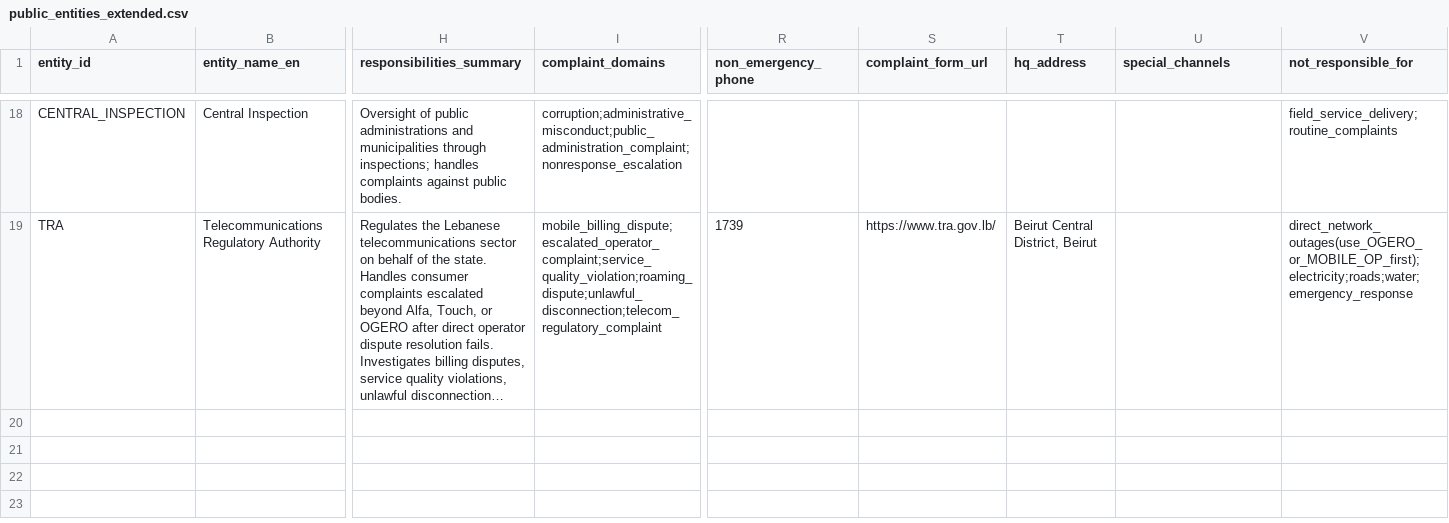
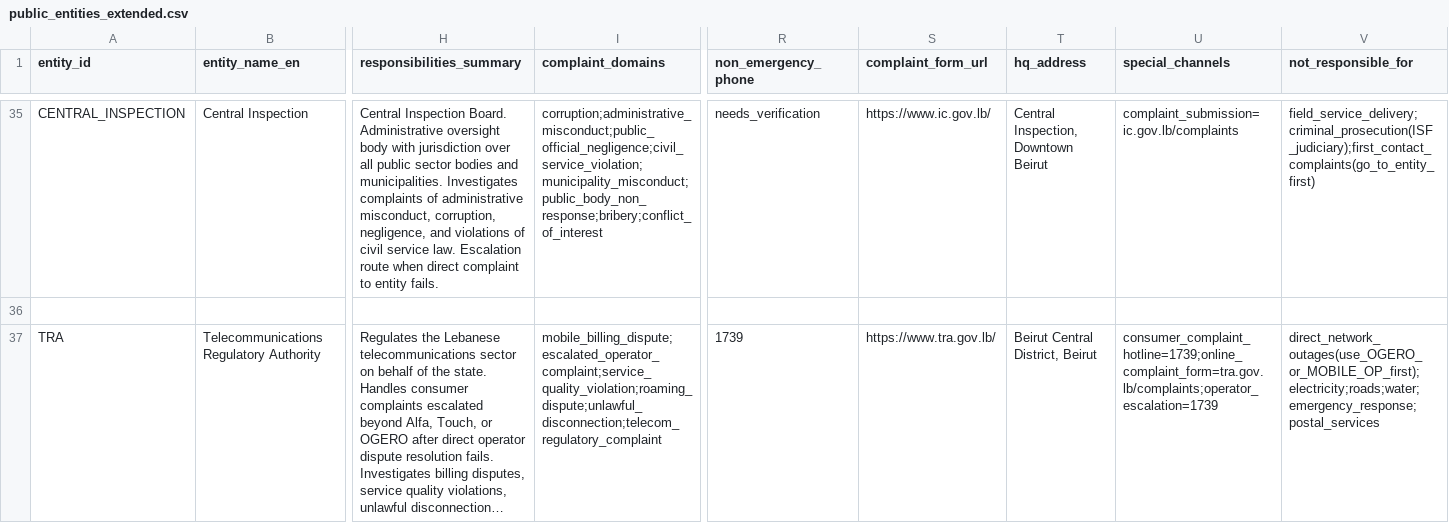
Before and after one commit to SleimanMh/CedarFix-AI, a CSV file: data/knowledge_base/public_entities_extended.csv, drawn as a sheet; only a part is shown, gaps mark what is left out; long unchanged cells end in …; addresses are those after the commit; rows hold the shown columns only; the diff covers the shown part only; the diff names each change by its address in the sheet, - before the commit and + after, or states it on an @@ line.

Commit message:
kb: apply ISF-style entity enrichment to all entities (F002-F009 template)
- Complete complaint_domains for all 18 entities (5-16 subtypes each)
- Added special_channels: CD=125, OGERO=1500, MOE=1543, water=1700, EDL=1444, TRA=1739
- Filled hq_address for: OGERO, CD, MOE, BMLWE/NLWE/SLWE/BWE, CDR, MOIM, DGLAC, CENTRAL_INSPECTION, MEW, EDZ
- Filled complaint_form_url for all entities (needs_verification only where genuinely unknown)
- Expanded not_responsible_for for CD, OGERO, MOE, MEW, CENTRAL_INSPECTION, TRA
- ISF row UNTOUCHED (already complete from prior work)

```diff
--- a/data/knowledge_base/public_entities_extended.csv
+++ b/data/knowledge_base/public_entities_extended.csv
-H35 (responsibilities_summary): Oversight of public administrations and municipalities through inspections; handles complaints against public bodies.
+H35 (responsibilities_summary): Central Inspection Board. Administrative oversight body with jurisdiction over all public sector bodies and municipalities. Investigates complaints of administrative misconduct, corruption, negligence, and violations of civil service law. Escalation route when direct complaint to entity fails.
-I35 (complaint_domains): corruption;administrative_misconduct;public_administration_complaint;nonresponse_escalation
+I35 (complaint_domains): corruption;administrative_misconduct;public_official_negligence;civil_service_violation;municipality_misconduct;public_body_non_response;bribery;conflict_of_interest
-R35 (non_emergency_phone): (empty)
+R35 (non_emergency_phone): needs_verification
-S35 (complaint_form_url): (empty)
+S35 (complaint_form_url): https://www.ic.gov.lb/
-T35 (hq_address): (empty)
+T35 (hq_address): Central Inspection, Downtown Beirut
-U35 (special_channels): (empty)
+U35 (special_channels): complaint_submission=ic.gov.lb/complaints
-V35 (not_responsible_for): field_service_delivery;routine_complaints
+V35 (not_responsible_for): field_service_delivery;criminal_prosecution(ISF_judiciary);first_contact_complaints(go_to_entity_first)
+row 36: (empty)
-U37 (special_channels): (empty)
+U37 (special_channels): consumer_complaint_hotline=1739;online_complaint_form=tra.gov.lb/complaints;operator_escalation=1739
-V37 (not_responsible_for): direct_network_outages(use_OGERO_or_MOBILE_OP_first);electricity;roads;water;emergency_response
+V37 (not_responsible_for): direct_network_outages(use_OGERO_or_MOBILE_OP_first);electricity;roads;water;emergency_response;postal_services
```
Also changed, not shown: 17 added rows and 74 edited cells elsewhere in this file.
